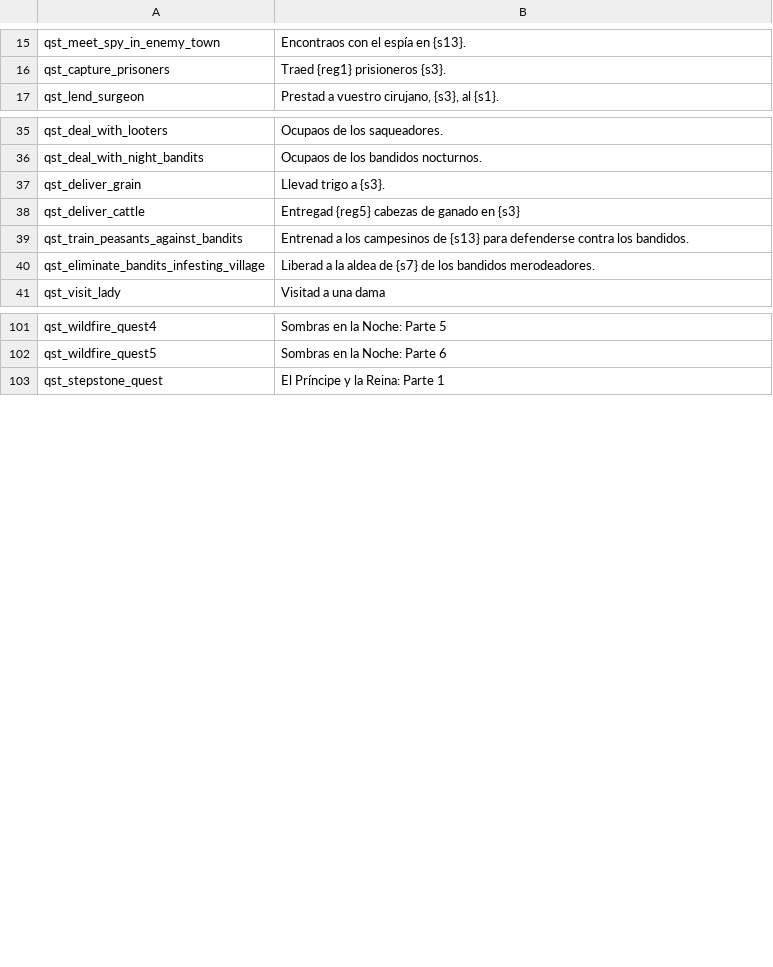
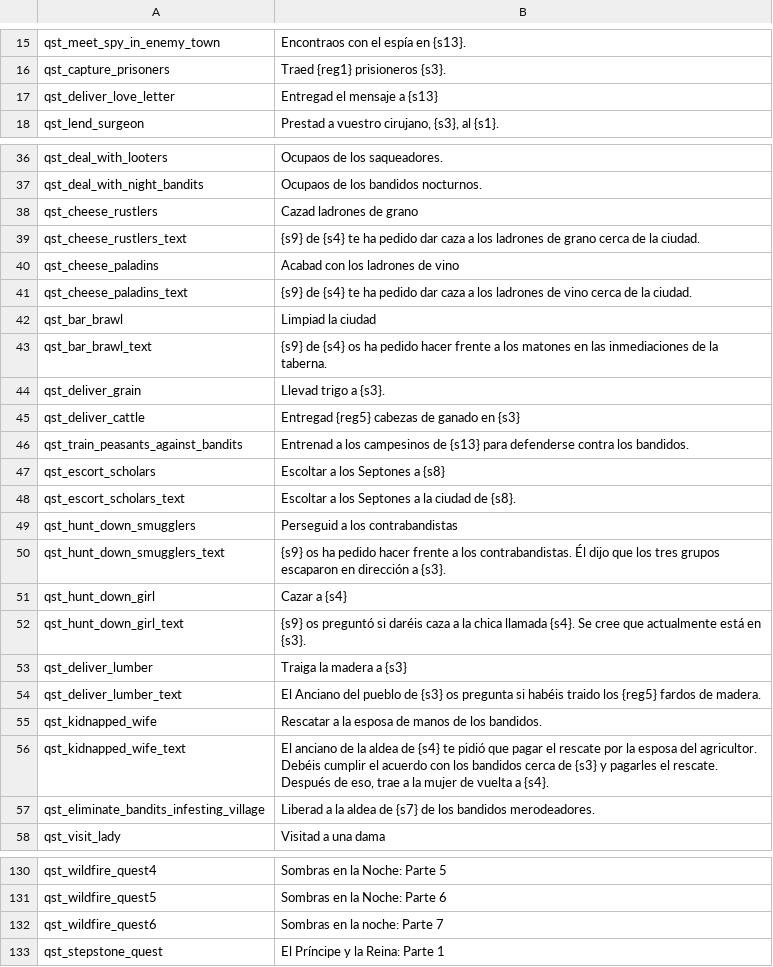
Before and after one commit to Swyter/warband-acok-l10n, a CSV file: es/quests.csv, drawn as a sheet; only a part is shown, gaps mark what is left out; the diff covers the shown part only.

```diff
--- a/es/quests.csv
+++ b/es/quests.csv
@@ -16,2 +16,3 @@ qst_meet_spy_in_enemy_town|Encontraos con el espía en {s13}.
 qst_capture_prisoners|Traed {reg1} prisioneros {s3}.
+qst_deliver_love_letter|Entregad el mensaje a {s13}
 qst_lend_surgeon|Prestad a vuestro cirujano, {s3}, al {s1}.
@@ -36,2 +37,8 @@ qst_deal_with_looters|Ocupaos de los saqueadores.
 qst_deal_with_night_bandits|Ocupaos de los bandidos nocturnos.
+qst_cheese_rustlers|Cazad ladrones de grano
+qst_cheese_rustlers_text|{s9} de {s4} te ha pedido dar caza a los ladrones de grano cerca de la ciudad.
+qst_cheese_paladins|Acabad con los ladrones de vino
+qst_cheese_paladins_text|{s9} de {s4} te ha pedido dar caza a los ladrones de vino cerca de la ciudad.
+qst_bar_brawl|Limpiad la ciudad
+qst_bar_brawl_text|{s9} de {s4} os ha pedido hacer frente a los matones en las inmediaciones de la taberna.
 qst_deliver_grain|Llevad trigo a {s3}.
@@ -39,2 +46,12 @@ qst_deliver_cattle|Entregad {reg5} cabezas de ganado en {s3}
 qst_train_peasants_against_bandits|Entrenad a los campesinos de {s13} para defenderse contra los bandidos.
+qst_escort_scholars|Escoltar a los Septones a {s8}
+qst_escort_scholars_text|Escoltar a los Septones a la ciudad de {s8}.
+qst_hunt_down_smugglers|Perseguid a los contrabandistas
+qst_hunt_down_smugglers_text|{s9} os ha pedido hacer frente a los contrabandistas. Él dijo que los tres grupos escaparon en dirección a {s3}.
+qst_hunt_down_girl|Cazar a {s4}
+qst_hunt_down_girl_text|{s9} os preguntó si daréis caza a la chica llamada {s4}. Se cree que actualmente está en {s3}.
+qst_deliver_lumber|Traiga la madera a {s3}
+qst_deliver_lumber_text|El Anciano del pueblo de {s3} os pregunta si habéis traido los {reg5} fardos de madera.
+qst_kidnapped_wife|Rescatar a la esposa de manos de los bandidos.
+qst_kidnapped_wife_text|El anciano de la aldea de {s4} te pidió que pagar el rescate por la esposa del agricultor. Debéis cumplir el acuerdo con los bandidos cerca de {s3} y pagarles el rescate. Después de eso, trae a la mujer de vuelta a {s4}.
 qst_eliminate_bandits_infesting_village|Liberad a la aldea de {s7} de los bandidos merodeadores.
@@ -102,2 +131,3 @@ qst_wildfire_quest4|Sombras en la Noche: Parte 5
 qst_wildfire_quest5|Sombras en la Noche: Parte 6
+qst_wildfire_quest6|Sombras en la noche: Parte 7
 qst_stepstone_quest|El Príncipe y la Reina: Parte 1
```
Also changed, not shown: 14 added rows and 1 edited cell elsewhere in this file, es/factions.csv, es/game_strings.csv, 41 other files.
